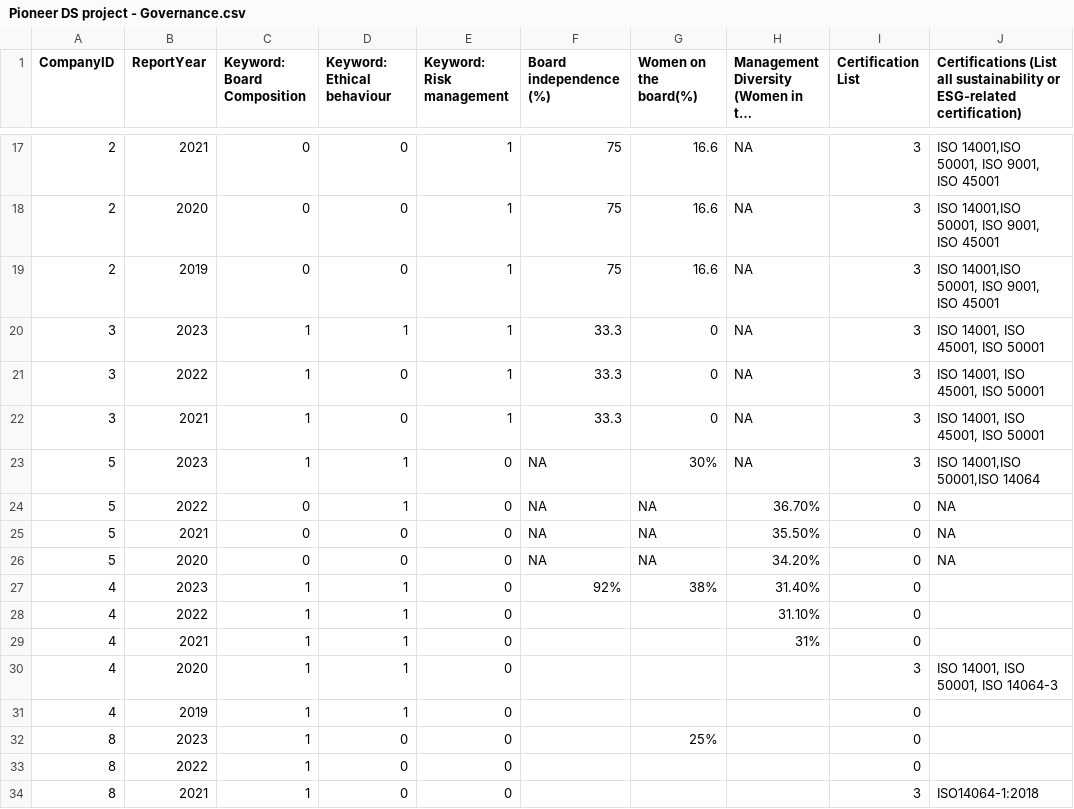
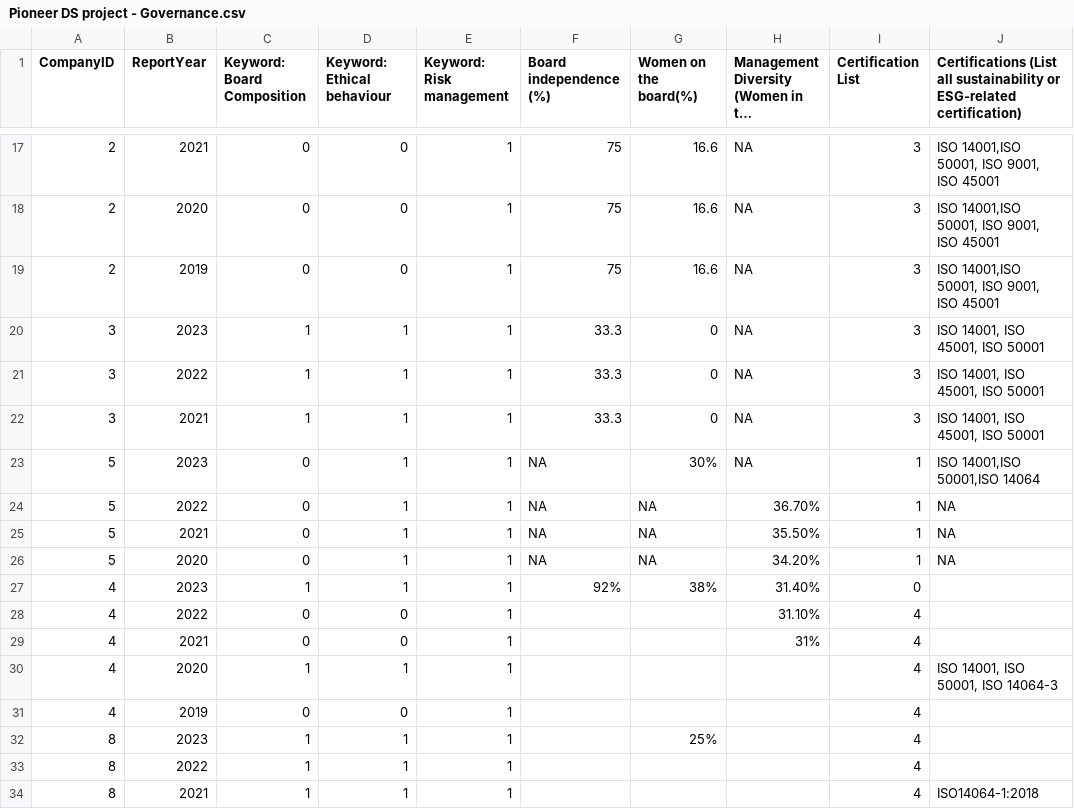
Before and after one commit to ZS-nus/DSS5105_Pioneer_Project, a CSV file: data_temp/Pioneer DS project - Governance.csv, drawn as a sheet; only a part is shown, gaps mark what is left out; long unchanged cells end in …; the diff covers the shown part only; the diff names each change by its address in the sheet, - before the commit and + after, or states it on an @@ line.

```diff
--- a/data_temp/Pioneer DS project - Governance.csv
+++ b/data_temp/Pioneer DS project - Governance.csv
-D21:D22 (Keyword: Ethical behaviour): 0
+D21:D22 (Keyword: Ethical behaviour): 1
-C23 (Keyword: Board Composition): 1
+C23 (Keyword: Board Composition): 0
-E23:E34 (Keyword: Risk management): 0
+E23:E34 (Keyword: Risk management): 1
-I23 (Certification List): 3
+I23 (Certification List): 1
-I24:I26 (Certification List): 0
+I24:I26 (Certification List): 1
-D25:D26 (Keyword: Ethical behaviour): 0
+D25:D26 (Keyword: Ethical behaviour): 1
-C28:C29 (Keyword: Board Composition): 1
+C28:C29 (Keyword: Board Composition): 0
-D28:D29 (Keyword: Ethical behaviour): 1
+D28:D29 (Keyword: Ethical behaviour): 0
-I28:I29 (Certification List): 0
+I28:I29 (Certification List): 4
-I30 (Certification List): 3
+I30 (Certification List): 4
-C31 (Keyword: Board Composition): 1
+C31 (Keyword: Board Composition): 0
-D31 (Keyword: Ethical behaviour): 1
+D31 (Keyword: Ethical behaviour): 0
-I31:I33 (Certification List): 0
+I31:I33 (Certification List): 4
-D32:D34 (Keyword: Ethical behaviour): 0
+D32:D34 (Keyword: Ethical behaviour): 1
-I34 (Certification List): 3
+I34 (Certification List): 4
```
Also changed, not shown: 28 edited cells elsewhere in this file, data_temp/Pioneer DS project - Social.csv, 8 other files.
